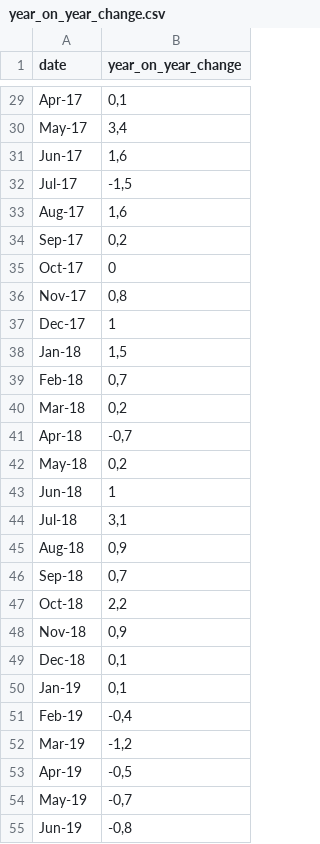
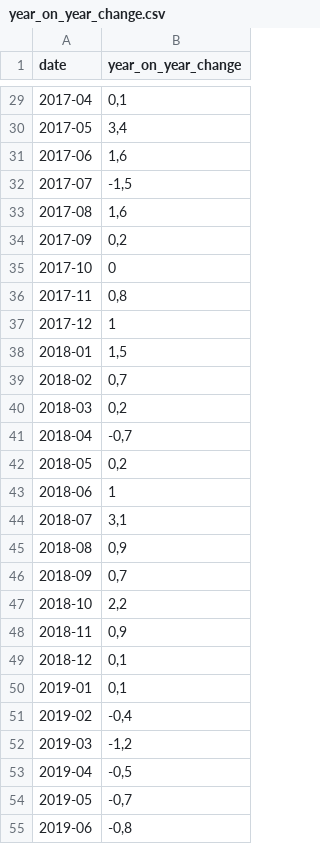
Before and after one commit to Kaekaefx/Group5_Gather_Predict, a CSV file: database_tables_csv/year_on_year_change.csv, drawn as a sheet; only a part is shown, gaps mark what is left out; the diff covers the shown part only; the diff names each change by its address in the sheet, - before the commit and + after, or states it on an @@ line.

Commit message:
Format the date (yyyy-mm)

```diff
--- a/database_tables_csv/year_on_year_change.csv
+++ b/database_tables_csv/year_on_year_change.csv
-A29 (date): Apr-17
+A29 (date): 2017-04
-A30 (date): May-17
+A30 (date): 2017-05
-A31 (date): Jun-17
+A31 (date): 2017-06
-A32 (date): Jul-17
+A32 (date): 2017-07
-A33 (date): Aug-17
+A33 (date): 2017-08
-A34 (date): Sep-17
+A34 (date): 2017-09
-A35 (date): Oct-17
+A35 (date): 2017-10
-A36 (date): Nov-17
+A36 (date): 2017-11
-A37 (date): Dec-17
+A37 (date): 2017-12
-A38 (date): Jan-18
+A38 (date): 2018-01
-A39 (date): Feb-18
+A39 (date): 2018-02
-A40 (date): Mar-18
+A40 (date): 2018-03
-A41 (date): Apr-18
+A41 (date): 2018-04
-A42 (date): May-18
+A42 (date): 2018-05
-A43 (date): Jun-18
+A43 (date): 2018-06
-A44 (date): Jul-18
+A44 (date): 2018-07
-A45 (date): Aug-18
+A45 (date): 2018-08
-A46 (date): Sep-18
+A46 (date): 2018-09
-A47 (date): Oct-18
+A47 (date): 2018-10
-A48 (date): Nov-18
+A48 (date): 2018-11
-A49 (date): Dec-18
+A49 (date): 2018-12
-A50 (date): Jan-19
+A50 (date): 2019-01
-A51 (date): Feb-19
+A51 (date): 2019-02
-A52 (date): Mar-19
+A52 (date): 2019-03
-A53 (date): Apr-19
+A53 (date): 2019-04
-A54 (date): May-19
+A54 (date): 2019-05
-A55 (date): Jun-19
+A55 (date): 2019-06
```
Also changed, not shown: 27 edited cells elsewhere in this file.
